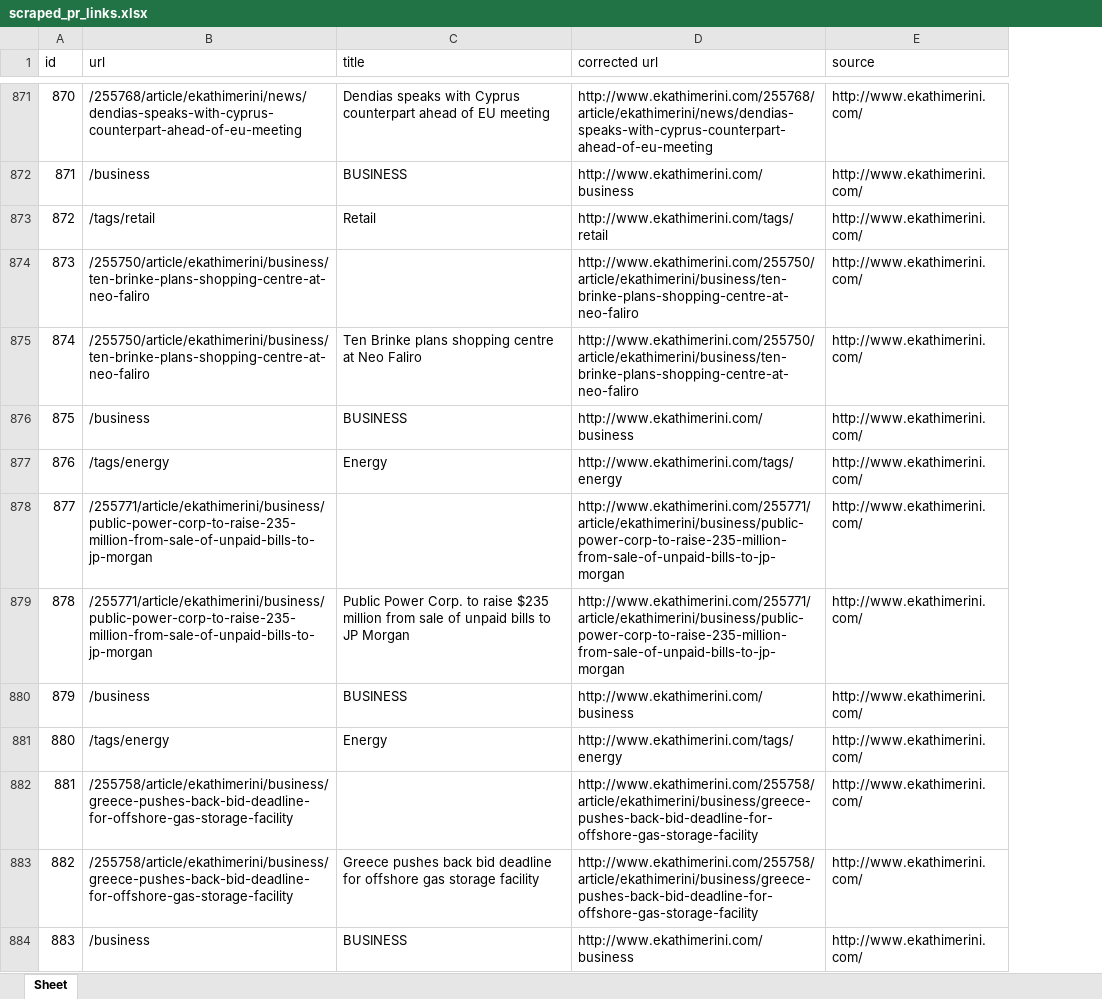
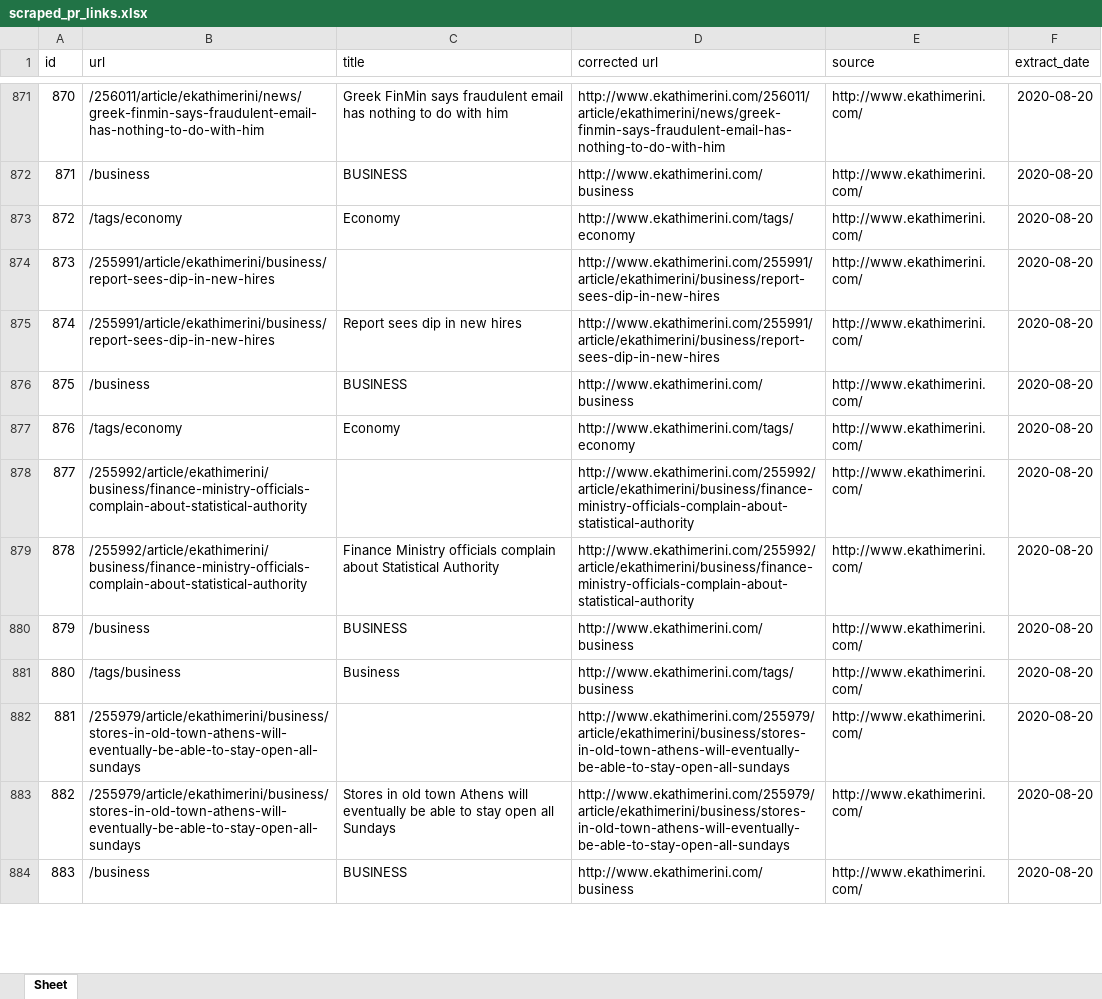
Before and after one commit to Erdos1729/scrape-urls-from-multiple-websites-2.0, an Excel workbook: output_file/scraped_pr_links.xlsx, sheet Sheet, drawn as a sheet; only a part is shown, gaps mark what is left out; values as stored, in another font and other column widths than the file's, no borders; removed rows and columns are numbered as before the commit, all else as after; the diff covers the shown part only; the diff names each change by its address in the sheet, - before the commit and + after, or states it on an @@ line.

```diff
--- a/output_file/scraped_pr_links.xlsx (sheet Sheet)
+++ b/output_file/scraped_pr_links.xlsx (sheet Sheet)
+column F (extract_date), rows 871-872: 2020-08-20 | 2020-08-20; rows 874-880: all 2020-08-20; rows 882-884: all 2020-08-20
@@ column A (id) renumbered from row 26 down @@
-B871 (url): /255768/article/ekathimerini/news/dendias-speaks-with-cyprus-counterpart-ahead-of-eu-meeting
+B871 (url): /256011/article/ekathimerini/news/greek-finmin-says-fraudulent-email-has-nothing-to-do-with-him
-C871 (title): Dendias speaks with Cyprus counterpart ahead of EU meeting
+C871 (title): Greek FinMin says fraudulent email has nothing to do with him
-D871 (corrected url): http://www.ekathimerini.com/255768/article/ekathimerini/news/dendias-speaks-with-cyprus-counterpart-ahead-of-eu-meeting
+D871 (corrected url): http://www.ekathimerini.com/256011/article/ekathimerini/news/greek-finmin-says-fraudulent-email-has-nothing-to-do-with-him
-row 873: 872 | /tags/retail | Retail | http://www.ekathimerini.com/tags/retail | http://www.ekathimerini.com/
+row 873: 872 | /tags/economy | Economy | http://www.ekathimerini.com/tags/economy | http://www.ekathimerini.com/ | 2020-08-20
-B874:B875 (url): /255750/article/ekathimerini/business/ten-brinke-plans-shopping-centre-at-neo-faliro
+B874:B875 (url): /255991/article/ekathimerini/business/report-sees-dip-in-new-hires
-D874:D875 (corrected url): http://www.ekathimerini.com/255750/article/ekathimerini/business/ten-brinke-plans-shopping-centre-at-neo-faliro
+D874:D875 (corrected url): http://www.ekathimerini.com/255991/article/ekathimerini/business/report-sees-dip-in-new-hires
-C875 (title): Ten Brinke plans shopping centre at Neo Faliro
+C875 (title): Report sees dip in new hires
-B877 (url): /tags/energy
+B877 (url): /tags/economy
-C877 (title): Energy
+C877 (title): Economy
-D877 (corrected url): http://www.ekathimerini.com/tags/energy
+D877 (corrected url): http://www.ekathimerini.com/tags/economy
-B878:B879 (url): /255771/article/ekathimerini/business/public-power-corp-to-raise-235-million-from-sale-of-unpaid-bills-to-jp-morgan
+B878:B879 (url): /255992/article/ekathimerini/business/finance-ministry-officials-complain-about-statistical-authority
-D878:D879 (corrected url): http://www.ekathimerini.com/255771/article/ekathimerini/business/public-power-corp-to-raise-235-million-from-sale-of-unpaid-bills-to-jp-morgan
+D878:D879 (corrected url): http://www.ekathimerini.com/255992/article/ekathimerini/business/finance-ministry-officials-complain-about-statistical-authority
-C879 (title): Public Power Corp. to raise $235 million from sale of unpaid bills to JP Morgan
+C879 (title): Finance Ministry officials complain about Statistical Authority
-row 881: 880 | /tags/energy | Energy | http://www.ekathimerini.com/tags/energy | http://www.ekathimerini.com/
+row 881: 880 | /tags/business | Business | http://www.ekathimerini.com/tags/business | http://www.ekathimerini.com/ | 2020-08-20
-B882:B883 (url): /255758/article/ekathimerini/business/greece-pushes-back-bid-deadline-for-offshore-gas-storage-facility
+B882:B883 (url): /255979/article/ekathimerini/business/stores-in-old-town-athens-will-eventually-be-able-to-stay-open-all-sundays
-D882:D883 (corrected url): http://www.ekathimerini.com/255758/article/ekathimerini/business/greece-pushes-back-bid-deadline-for-offshore-gas-storage-facility
+D882:D883 (corrected url): http://www.ekathimerini.com/255979/article/ekathimerini/business/stores-in-old-town-athens-will-eventually-be-able-to-stay-open-all-sundays
-C883 (title): Greece pushes back bid deadline for offshore gas storage facility
+C883 (title): Stores in old town Athens will eventually be able to stay open all Sundays
```
Also changed, not shown: other rows of this sheet, 1 other file.
